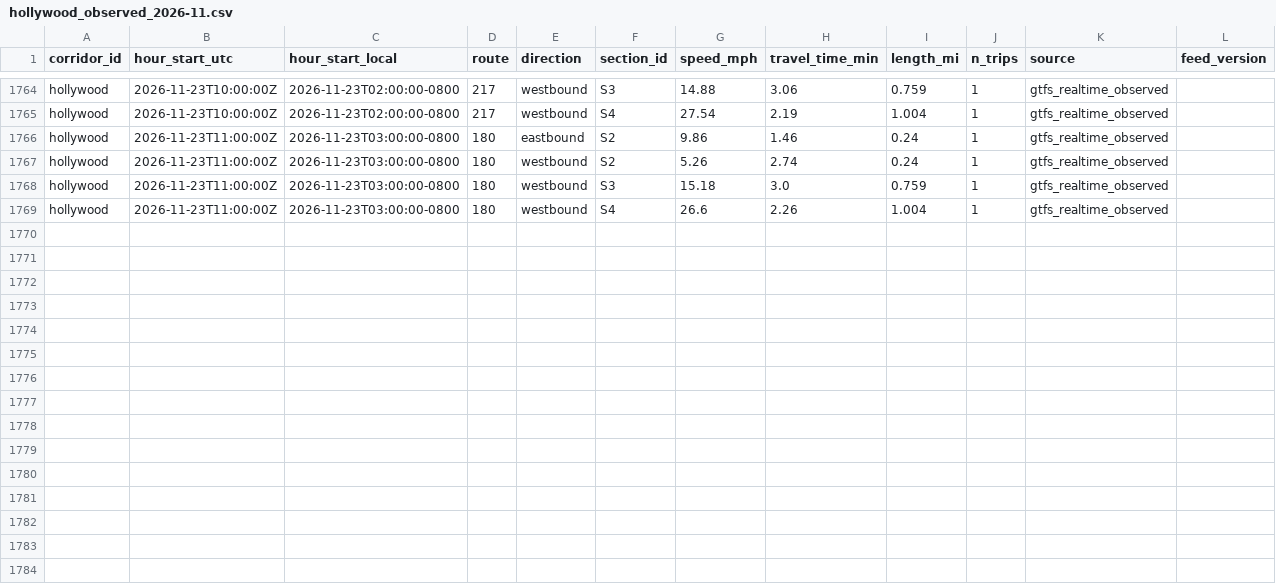
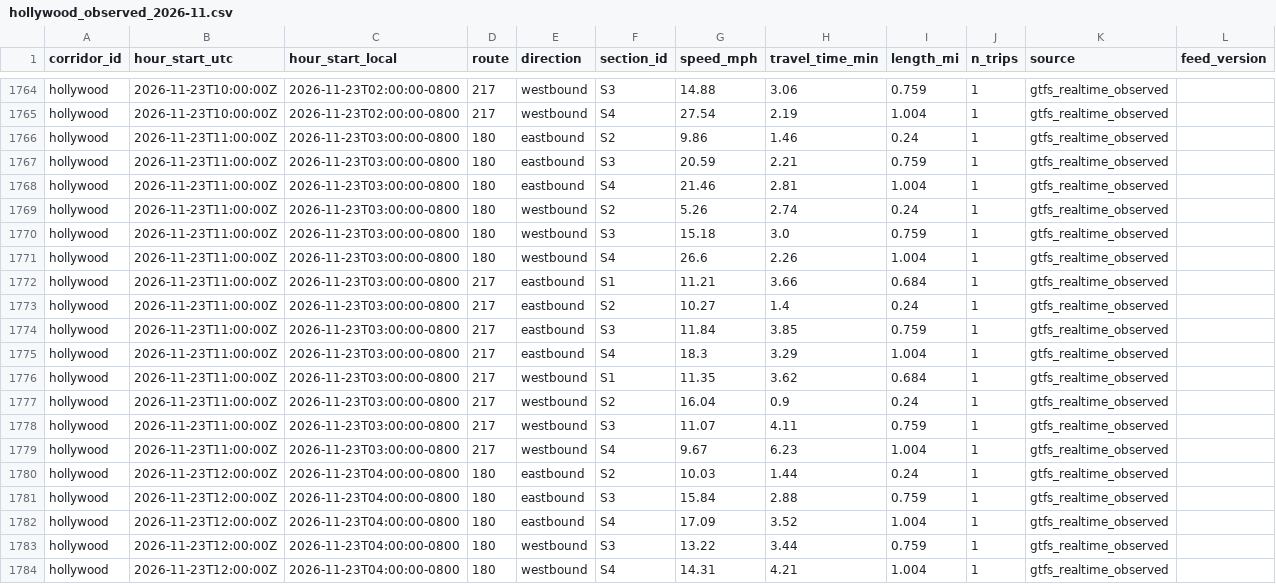
Before and after one commit to here/aviary, a CSV file: data/corridors/hollywood/observed/hollywood_observed_2026-11.csv, drawn as a sheet; only a part is shown, gaps mark what is left out.

```diff
--- a/data/corridors/hollywood/observed/hollywood_observed_2026-11.csv
+++ b/data/corridors/hollywood/observed/hollywood_observed_2026-11.csv
@@ -1766,2 +1766,4 @@ hollywood,2026-11-23T10:00:00Z,2026-11-23T02:00:00-0800,217,westbound,S4,27.54,2
 hollywood,2026-11-23T11:00:00Z,2026-11-23T03:00:00-0800,180,eastbound,S2,9.86,1.46,0.24,1,gtfs_realtime_observed,
+hollywood,2026-11-23T11:00:00Z,2026-11-23T03:00:00-0800,180,eastbound,S3,20.59,2.21,0.759,1,gtfs_realtime_observed,
+hollywood,2026-11-23T11:00:00Z,2026-11-23T03:00:00-0800,180,eastbound,S4,21.46,2.81,1.004,1,gtfs_realtime_observed,
 hollywood,2026-11-23T11:00:00Z,2026-11-23T03:00:00-0800,180,westbound,S2,5.26,2.74,0.24,1,gtfs_realtime_observed,
@@ -1769 +1771,14 @@ hollywood,2026-11-23T11:00:00Z,2026-11-23T03:00:00-0800,180,westbound,S3,15.18,3
 hollywood,2026-11-23T11:00:00Z,2026-11-23T03:00:00-0800,180,westbound,S4,26.6,2.26,1.004,1,gtfs_realtime_observed,
+hollywood,2026-11-23T11:00:00Z,2026-11-23T03:00:00-0800,217,eastbound,S1,11.21,3.66,0.684,1,gtfs_realtime_observed,
+hollywood,2026-11-23T11:00:00Z,2026-11-23T03:00:00-0800,217,eastbound,S2,10.27,1.4,0.24,1,gtfs_realtime_observed,
+hollywood,2026-11-23T11:00:00Z,2026-11-23T03:00:00-0800,217,eastbound,S3,11.84,3.85,0.759,1,gtfs_realtime_observed,
+hollywood,2026-11-23T11:00:00Z,2026-11-23T03:00:00-0800,217,eastbound,S4,18.3,3.29,1.004,1,gtfs_realtime_observed,
+hollywood,2026-11-23T11:00:00Z,2026-11-23T03:00:00-0800,217,westbound,S1,11.35,3.62,0.684,1,gtfs_realtime_observed,
+hollywood,2026-11-23T11:00:00Z,2026-11-23T03:00:00-0800,217,westbound,S2,16.04,0.9,0.24,1,gtfs_realtime_observed,
+hollywood,2026-11-23T11:00:00Z,2026-11-23T03:00:00-0800,217,westbound,S3,11.07,4.11,0.759,1,gtfs_realtime_observed,
+hollywood,2026-11-23T11:00:00Z,2026-11-23T03:00:00-0800,217,westbound,S4,9.67,6.23,1.004,1,gtfs_realtime_observed,
+hollywood,2026-11-23T12:00:00Z,2026-11-23T04:00:00-0800,180,eastbound,S2,10.03,1.44,0.24,1,gtfs_realtime_observed,
+hollywood,2026-11-23T12:00:00Z,2026-11-23T04:00:00-0800,180,eastbound,S3,15.84,2.88,0.759,1,gtfs_realtime_observed,
+hollywood,2026-11-23T12:00:00Z,2026-11-23T04:00:00-0800,180,eastbound,S4,17.09,3.52,1.004,1,gtfs_realtime_observed,
+hollywood,2026-11-23T12:00:00Z,2026-11-23T04:00:00-0800,180,westbound,S3,13.22,3.44,0.759,1,gtfs_realtime_observed,
+hollywood,2026-11-23T12:00:00Z,2026-11-23T04:00:00-0800,180,westbound,S4,14.31,4.21,1.004,1,gtfs_realtime_observed,
```
Also changed, not shown: data/corridors/fountain/traffic/fountain_traffic_2026-11.csv, data/corridors/sunset/observed/sunset_observed_2026-11.csv, 19 other files.
